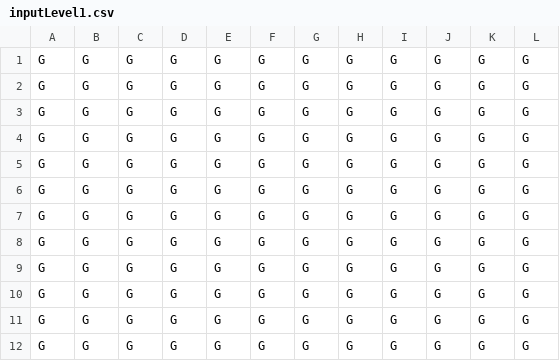
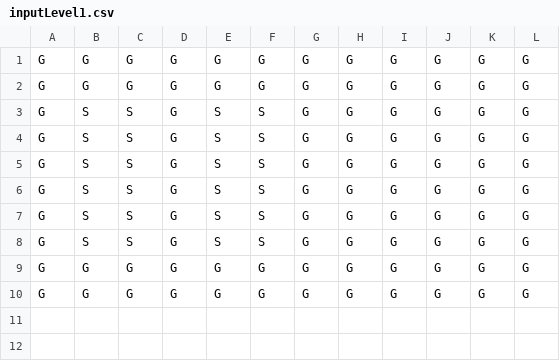
Before and after one commit to usbong/documentation, a CSV file: Usbong/R&D/Automotive/UsbongCAD/Usbong3DTool/UsbongMapSystem/output/input/inputLevel1.csv, drawn as a sheet.

Commit message:
Add files via upload

```diff
--- a/Usbong/R&D/Automotive/UsbongCAD/Usbong3DTool/UsbongMapSystem/output/input/inputLevel1.csv
+++ b/Usbong/R&D/Automotive/UsbongCAD/Usbong3DTool/UsbongMapSystem/output/input/inputLevel1.csv
@@ -2,10 +2,8 @@
 "G","G","G","G","G","G","G","G","G","G","G","G",
-"G","G","G","G","G","G","G","G","G","G","G","G",
-"G","G","G","G","G","G","G","G","G","G","G","G",
-"G","G","G","G","G","G","G","G","G","G","G","G",
-"G","G","G","G","G","G","G","G","G","G","G","G",
-"G","G","G","G","G","G","G","G","G","G","G","G"
-"G","G","G","G","G","G","G","G","G","G","G","G"
-"G","G","G","G","G","G","G","G","G","G","G","G"
-"G","G","G","G","G","G","G","G","G","G","G","G",
+"G","S","S","G","S","S","G","G","G","G","G","G",
+"G","S","S","G","S","S","G","G","G","G","G","G",
+"G","S","S","G","S","S","G","G","G","G","G","G",
+"G","S","S","G","S","S","G","G","G","G","G","G",
+"G","S","S","G","S","S","G","G","G","G","G","G",
+"G","S","S","G","S","S","G","G","G","G","G","G",
 "G","G","G","G","G","G","G","G","G","G","G","G",
```
